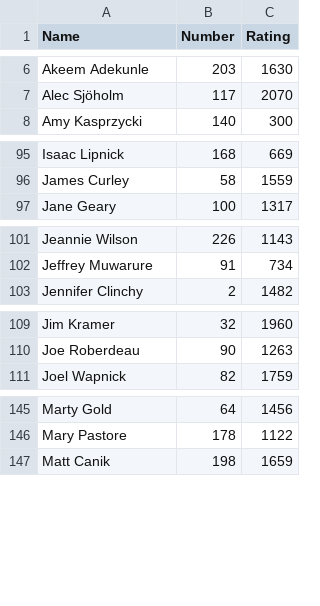
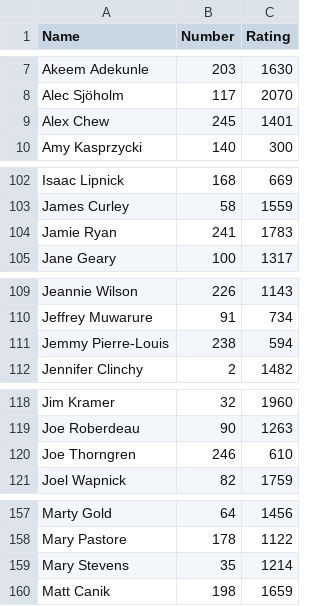
Before and after one commit to cocoscrabble/ratings, a CSV file: data/players-list.csv, drawn as a sheet; only a part is shown, gaps mark what is left out; the diff covers the shown part only.

```diff
--- a/data/players-list.csv
+++ b/data/players-list.csv
@@ -7,2 +8,3 @@ Akeem Adekunle,203,1630
 Alec Sjöholm,117,2070
+Alex Chew,245,1401
 Amy Kasprzycki,140,300
@@ -96,2 +103,3 @@ Isaac Lipnick,168,669
 James Curley,58,1559
+Jamie Ryan,241,1783
 Jane Geary,100,1317
@@ -102,2 +110,3 @@ Jeannie Wilson,226,1143
 Jeffrey Muwarure,91,734
+Jemmy Pierre-Louis,238,594
 Jennifer Clinchy,2,1482
@@ -110,2 +119,3 @@ Jim Kramer,32,1960
 Joe Roberdeau,90,1263
+Joe Thorngren,246,610
 Joel Wapnick,82,1759
@@ -146,2 +158,3 @@ Marty Gold,64,1456
 Mary Pastore,178,1122
+Mary Stevens,35,1214
 Matt Canik,198,1659
```
Also changed, not shown: 12 added rows elsewhere in this file.
